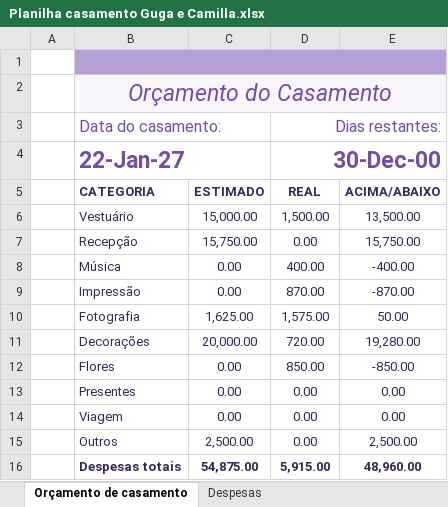
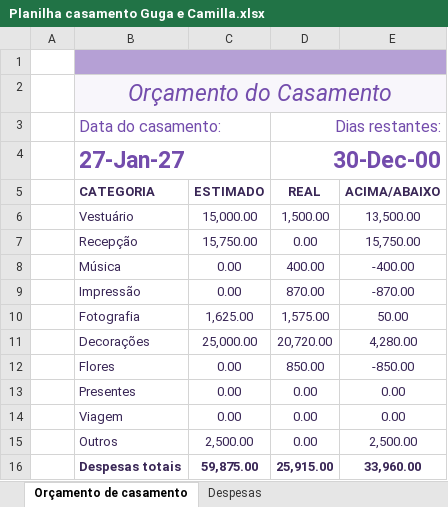
Before and after one commit to gusthlima-hash/meu-primeiro-projeto, an Excel workbook: Planilha casamento Guga e Camilla.xlsx, sheet Orçamento de casamento, drawn as a sheet; values as stored, in another font and other column widths than the file's, no borders; charts and pictures and conditional formats and table styles not drawn; the diff names each change by its address in the sheet, - before the commit and + after, or states it on an @@ line.

```diff
--- a/Planilha casamento Guga e Camilla.xlsx (sheet Orçamento de casamento)
+++ b/Planilha casamento Guga e Camilla.xlsx (sheet Orçamento de casamento)
-B4 (CATEGORIA): 22-Jan-27
+B4 (CATEGORIA): 27-Jan-27
-C11 (ESTIMADO): 20,000.00
+C11 (ESTIMADO): 25,000.00
-D11 (REAL): 720.00
+D11 (REAL): 20,720.00
-E11 (ACIMA/ABAIXO): 19,280.00
+E11 (ACIMA/ABAIXO): 4,280.00
-C16 (ESTIMADO): 54,875.00
+C16 (ESTIMADO): 59,875.00
-D16 (REAL): 5,915.00
+D16 (REAL): 25,915.00
-E16 (ACIMA/ABAIXO): 48,960.00
+E16 (ACIMA/ABAIXO): 33,960.00
```
Also changed, not shown: sheet Despesas, charts or pictures.
